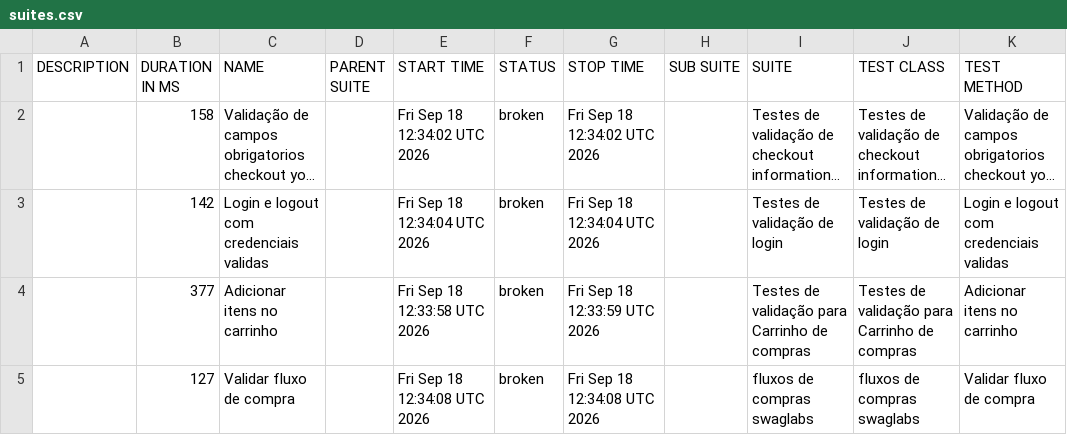
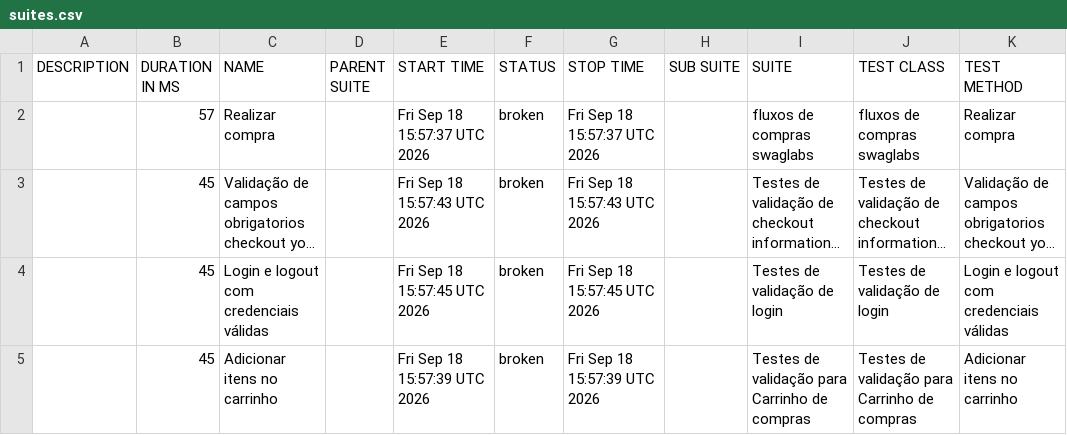
Before and after one commit to diegobbarbosa09/Automacao_swaglabs_cypress, a CSV file: data/suites.csv, drawn as a sheet; long unchanged cells end in …; removed rows and columns are numbered as before the commit, all else as after; the diff names each change by its address in the sheet, - before the commit and + after, or states it on an @@ line.

```diff
--- a/data/suites.csv
+++ b/data/suites.csv
+row 2:  | 57 | Realizar compra |  | Fri Sep 18 15:57:37 UTC 2026 | broken | Fri Sep 18 15:57:37 UTC 2026 |  | fluxos de compras swaglabs | fluxos de compras swaglabs | Realizar compra
-B3 (DURATION IN MS): 158
+B3 (DURATION IN MS): 45
-E3 (START TIME): Fri Sep 18 12:34:02 UTC 2026
+E3 (START TIME): Fri Sep 18 15:57:43 UTC 2026
-G3 (STOP TIME): Fri Sep 18 12:34:02 UTC 2026
+G3 (STOP TIME): Fri Sep 18 15:57:43 UTC 2026
-B4 (DURATION IN MS): 142
+B4 (DURATION IN MS): 45
-C4 (NAME): Login e logout com credenciais validas
+C4 (NAME): Login e logout com credenciais válidas
-E4 (START TIME): Fri Sep 18 12:34:04 UTC 2026
+E4 (START TIME): Fri Sep 18 15:57:45 UTC 2026
-G4 (STOP TIME): Fri Sep 18 12:34:04 UTC 2026
+G4 (STOP TIME): Fri Sep 18 15:57:45 UTC 2026
-K4 (TEST METHOD): Login e logout com credenciais validas
+K4 (TEST METHOD): Login e logout com credenciais válidas
-B5 (DURATION IN MS): 377
+B5 (DURATION IN MS): 45
-E5 (START TIME): Fri Sep 18 12:33:58 UTC 2026
+E5 (START TIME): Fri Sep 18 15:57:39 UTC 2026
-G5 (STOP TIME): Fri Sep 18 12:33:59 UTC 2026
+G5 (STOP TIME): Fri Sep 18 15:57:39 UTC 2026
-row 5:  | 127 | Validar fluxo de compra |  | Fri Sep 18 12:34:08 UTC 2026 | broken | Fri Sep 18 12:34:08 UTC 2026 |  | fluxos de compras swaglabs | fluxos de compras swaglabs | Validar fluxo de compra
```
Also changed, not shown: 24 other files.
